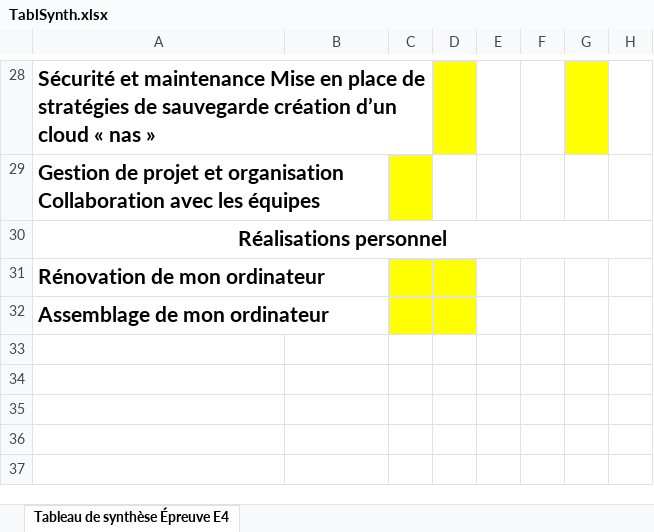
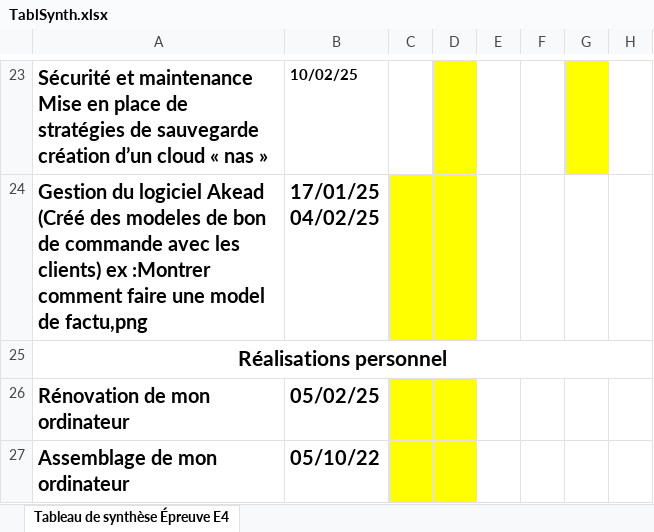
Before and after one commit to shafikagip/Portfolio, an Excel workbook: pfo/lien/TablSynth.xlsx, sheet Tableau de synthèse Épreuve E4, drawn as a sheet; only a part is shown, gaps mark what is left out; values as stored, in another font and other column widths than the file's, no borders; removed rows and columns are numbered as before the commit, all else as after; ↵ is a line break in a cell; the diff covers the shown part only; the diff names each change by its address in the sheet, - before the commit and + after, or states it on an @@ line.

```diff
--- a/pfo/lien/TablSynth.xlsx (sheet Tableau de synthèse Épreuve E4)
+++ b/pfo/lien/TablSynth.xlsx (sheet Tableau de synthèse Épreuve E4)
@@ A23 text size: smaller @@
-B23: (empty)
+B23: 10/02/25
-row 29: Gestion de projet et organisation Collaboration avec les équipes
+row 24: Gestion du logiciel Akead (Créé des modeles de bon de commande avec les clients) ex :Montrer comment faire une model de factu,png | 17/01/25 ↵ 04/02/25
@@ A26:A27 text size: smaller @@
-B26: (empty)
+B26: 05/02/25
-B27: (empty)
+B27: 05/10/22
```
Also changed, not shown: 10 added rows, 15 removed rows, 2 edited cells and cell formats elsewhere in this sheet, 14 other files.
